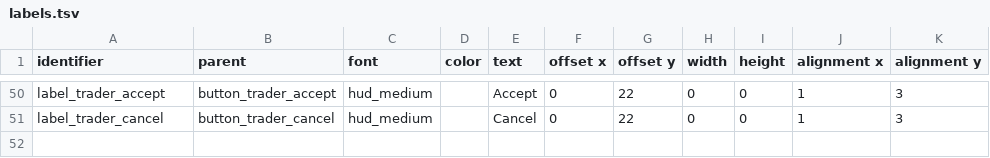
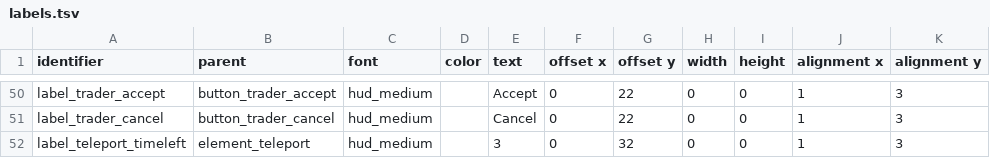
Before and after one commit to jazztickets/choria, a TSV file: working/tables/ui/labels.tsv, drawn as a sheet; only a part is shown, gaps mark what is left out.

Commit message:
added teleport ui

```diff
--- a/working/tables/ui/labels.tsv
+++ b/working/tables/ui/labels.tsv
@@ -51 +51,2 @@ label_trader_accept	button_trader_accept	hud_medium		Accept	0	22	0	0	1	3
 label_trader_cancel	button_trader_cancel	hud_medium		Cancel	0	22	0	0	1	3
+label_teleport_timeleft	element_teleport	hud_medium		3	0	32	0	0	1	3
```
Also changed, not shown: working/tables/ui/buttons.tsv, working/tables/ui/elements.tsv, 12 other files.
